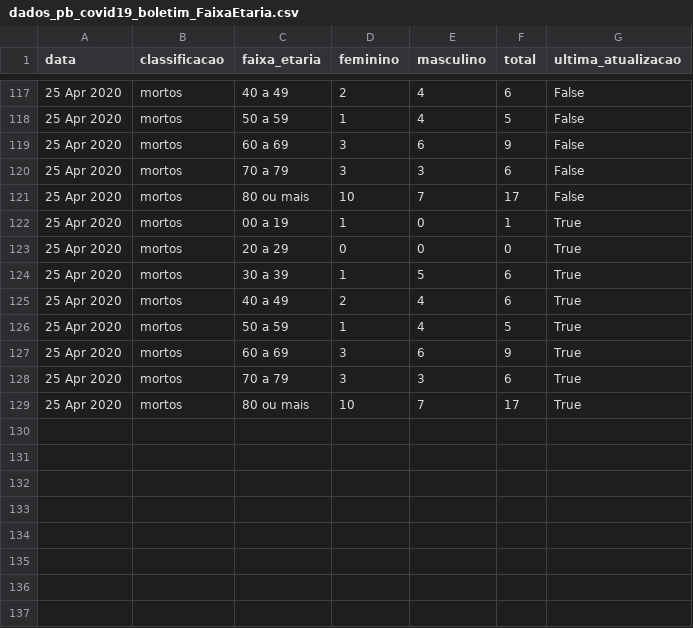
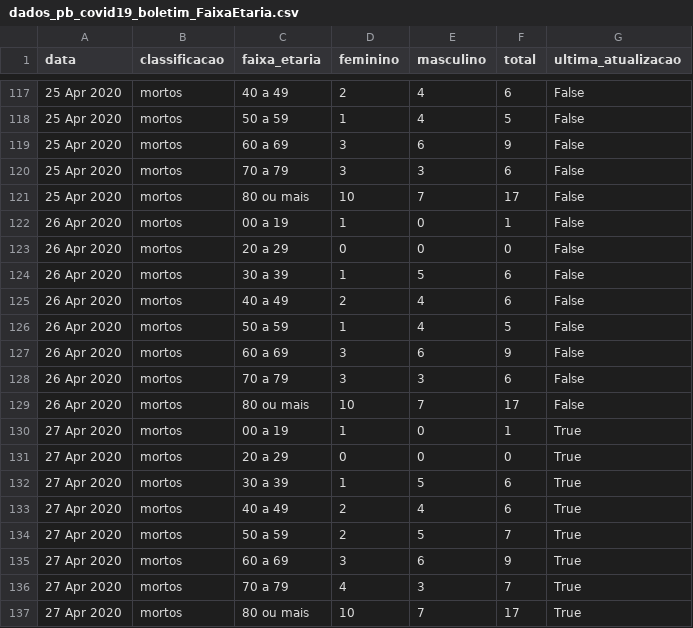
Before and after one commit to covid19pb/covid19pb.github.io, a CSV file: data/dados_pb_covid19_boletim_FaixaEtaria.csv, drawn as a sheet; only a part is shown, gaps mark what is left out.

Commit message:
Atualização de dados - 17/04/2020
Boletim da secretaria de saúde da PB
Data: 27/04/2020
Horário: 18h

Observações
- Alterada a escala de cores dos mapas, devido ao significativo aumento dos números do covid-19 na Paraíba

```diff
--- a/data/dados_pb_covid19_boletim_FaixaEtaria.csv
+++ b/data/dados_pb_covid19_boletim_FaixaEtaria.csv
@@ -121,9 +121,17 @@
 "25 Apr 2020","mortos","80 ou mais",10,7,17,"False"
-"25 Apr 2020","mortos","00 a 19",1,0,1,"True"
-"25 Apr 2020","mortos","20 a 29",0,0,0,"True"
-"25 Apr 2020","mortos","30 a 39",1,5,6,"True"
-"25 Apr 2020","mortos","40 a 49",2,4,6,"True"
-"25 Apr 2020","mortos","50 a 59",1,4,5,"True"
-"25 Apr 2020","mortos","60 a 69",3,6,9,"True"
-"25 Apr 2020","mortos","70 a 79",3,3,6,"True"
-"25 Apr 2020","mortos","80 ou mais",10,7,17,"True"
+"26 Apr 2020","mortos","00 a 19",1,0,1,"False"
+"26 Apr 2020","mortos","20 a 29",0,0,0,"False"
+"26 Apr 2020","mortos","30 a 39",1,5,6,"False"
+"26 Apr 2020","mortos","40 a 49",2,4,6,"False"
+"26 Apr 2020","mortos","50 a 59",1,4,5,"False"
+"26 Apr 2020","mortos","60 a 69",3,6,9,"False"
+"26 Apr 2020","mortos","70 a 79",3,3,6,"False"
+"26 Apr 2020","mortos","80 ou mais",10,7,17,"False"
+"27 Apr 2020","mortos","00 a 19",1,0,1,"True"
+"27 Apr 2020","mortos","20 a 29",0,0,0,"True"
+"27 Apr 2020","mortos","30 a 39",1,5,6,"True"
+"27 Apr 2020","mortos","40 a 49",2,4,6,"True"
+"27 Apr 2020","mortos","50 a 59",2,5,7,"True"
+"27 Apr 2020","mortos","60 a 69",3,6,9,"True"
+"27 Apr 2020","mortos","70 a 79",4,3,7,"True"
+"27 Apr 2020","mortos","80 ou mais",10,7,17,"True"
```
Also changed, not shown: data/dados_pb_covid19_casosPorCidade.csv, data/dados_pb_covid19_casosPorData.csv, 5 other files.
